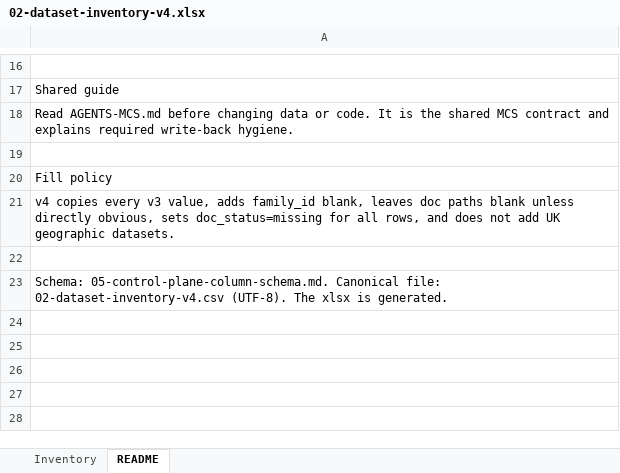
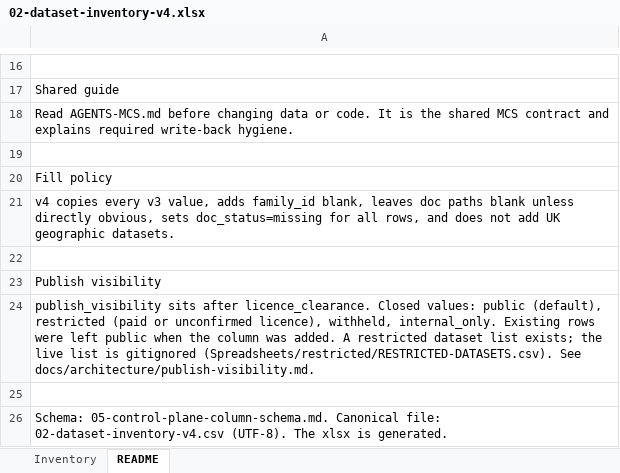
Before and after one commit to niagaraassembly/heavymap, an Excel workbook: Spreadsheets/02-dataset-inventory-v4.xlsx, sheet README, drawn as a sheet; only a part is shown, gaps mark what is left out; values as stored, in another font and other column widths than the file's, no borders; the diff names each change by its address in the sheet, - before the commit and + after, or states it on an @@ line.

```diff
--- a/Spreadsheets/02-dataset-inventory-v4.xlsx (sheet README)
+++ b/Spreadsheets/02-dataset-inventory-v4.xlsx (sheet README)
+row 23: Publish visibility
+row 24: publish_visibility sits after licence_clearance. Closed values: public (default), restricted (paid or unconfirmed licence), withheld, internal_only. Existing rows were left public when the column was added. A restricted dataset list exists; the live list is gitignored (Spreadsheets/restricted/RESTRICTED-DATASETS.csv). See docs/architecture/publish-visibility.md.
+row 25: (empty)
```
Also changed, not shown: sheet Inventory, 30 other files.
